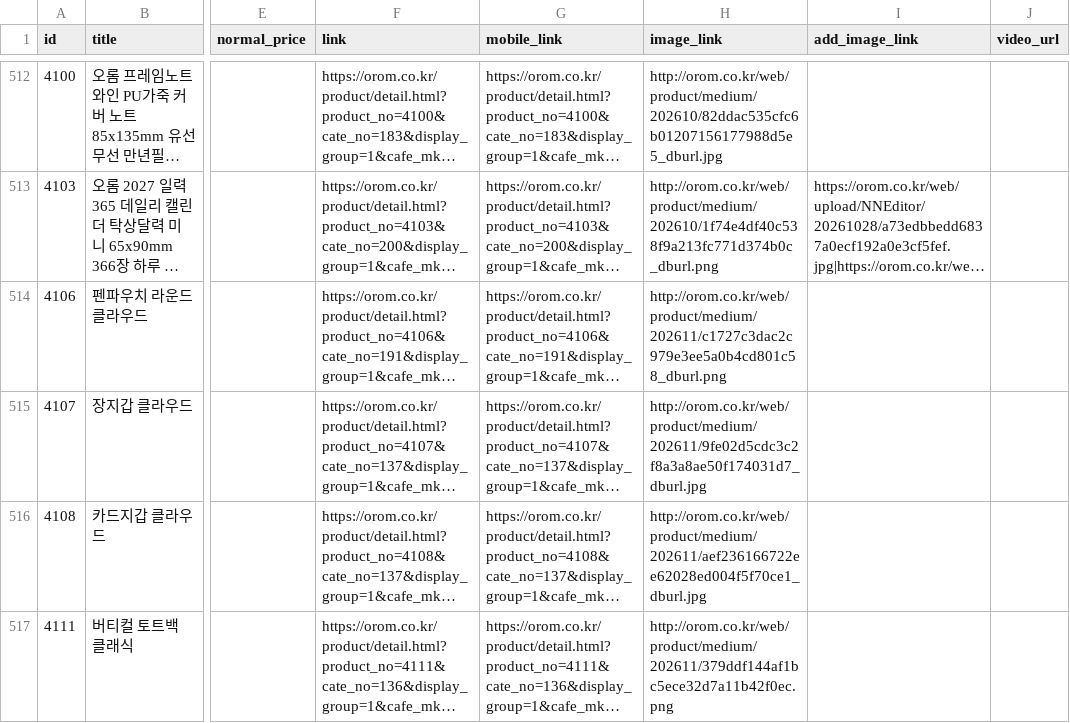
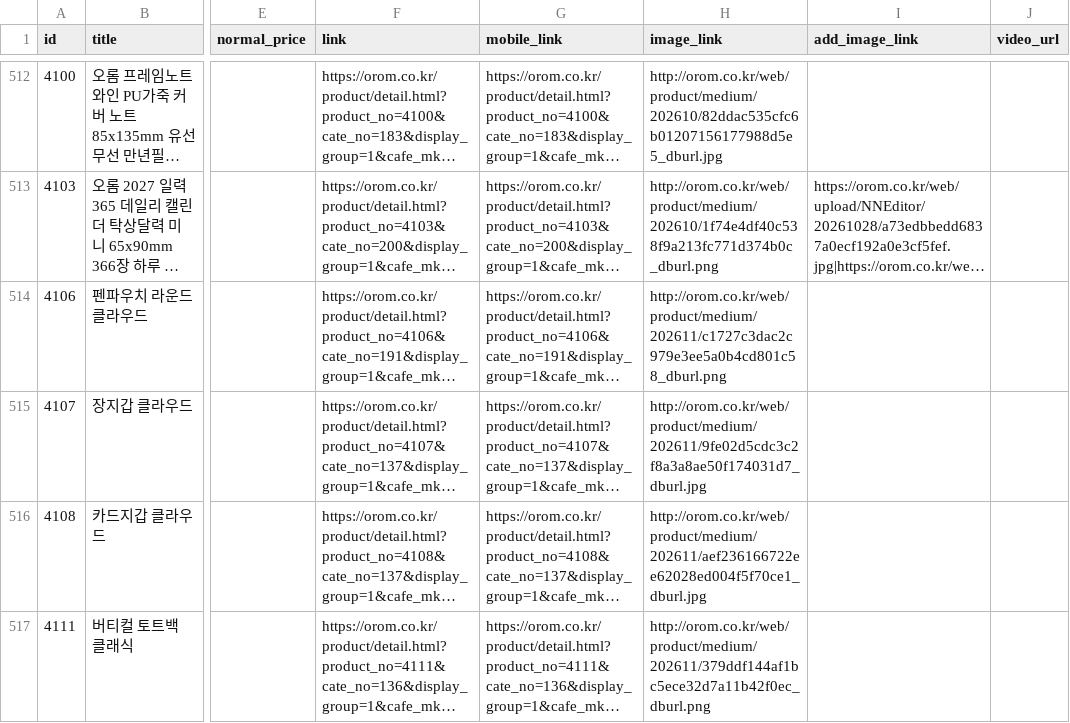
Before and after one commit to OROMadmin/orom-ep, a TSV file: docs/naver_ep.tsv, drawn as a sheet; only a part is shown, gaps mark what is left out; long unchanged cells end in …; the diff names each change by its address in the sheet, - before the commit and + after, or states it on an @@ line.

```diff
--- a/docs/naver_ep.tsv
+++ b/docs/naver_ep.tsv
-H517 (image_link): http://orom.co.kr/web/product/medium/202611/379ddf144af1bc5ece32d7a11b42f0ec.png
+H517 (image_link): http://orom.co.kr/web/product/medium/202611/379ddf144af1bc5ece32d7a11b42f0ec_dburl.png
```
Also changed, not shown: 2 other files.
